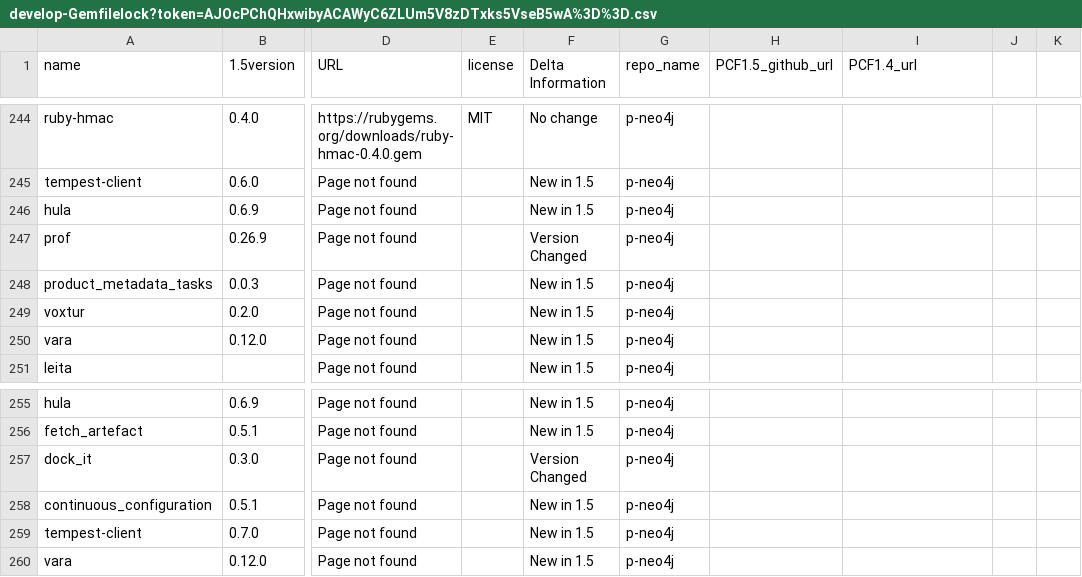
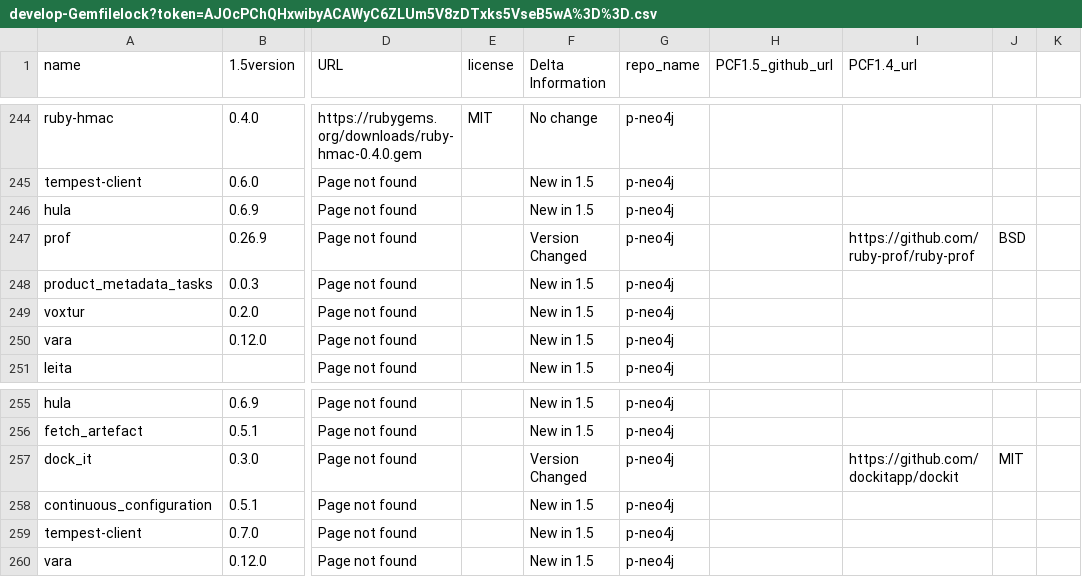
Before and after one commit to yulilong/PCF-extractor, a CSV file: output/pivotal-cf#p-neo4j/compare/develop-Gemfilelock?token=AJOcPChQHxwibyACAWyC6ZLUm5V8zDTxks5VseB5wA%3D%3D.csv, drawn as a sheet; only a part is shown, gaps mark what is left out; the diff names each change by its address in the sheet, - before the commit and + after, or states it on an @@ line.

```diff
--- a/output/pivotal-cf#p-neo4j/compare/develop-Gemfilelock?token=AJOcPChQHxwibyACAWyC6ZLUm5V8zDTxks5VseB5wA%3D%3D.csv
+++ b/output/pivotal-cf#p-neo4j/compare/develop-Gemfilelock?token=AJOcPChQHxwibyACAWyC6ZLUm5V8zDTxks5VseB5wA%3D%3D.csv
-I247 (PCF1.4_url): (empty)
+I247 (PCF1.4_url): https://github.com/ruby-prof/ruby-prof
-J247: (empty)
+J247: BSD
-I257 (PCF1.4_url): (empty)
+I257 (PCF1.4_url): https://github.com/dockitapp/dockit
-J257: (empty)
+J257: MIT
```
Also changed, not shown: 1 other file.
